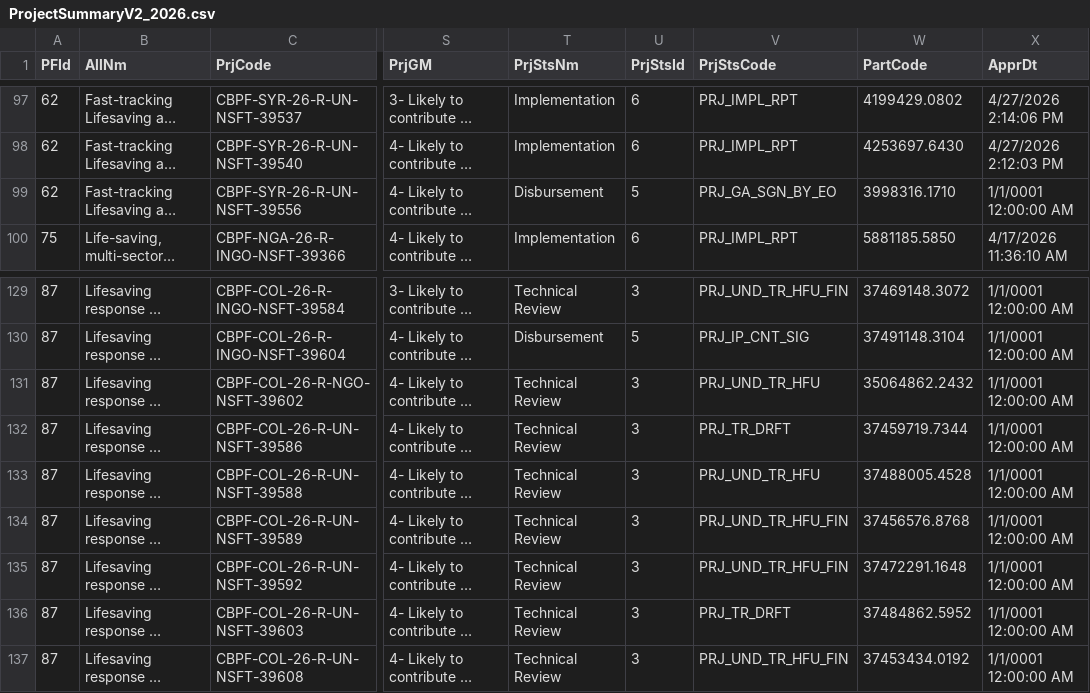
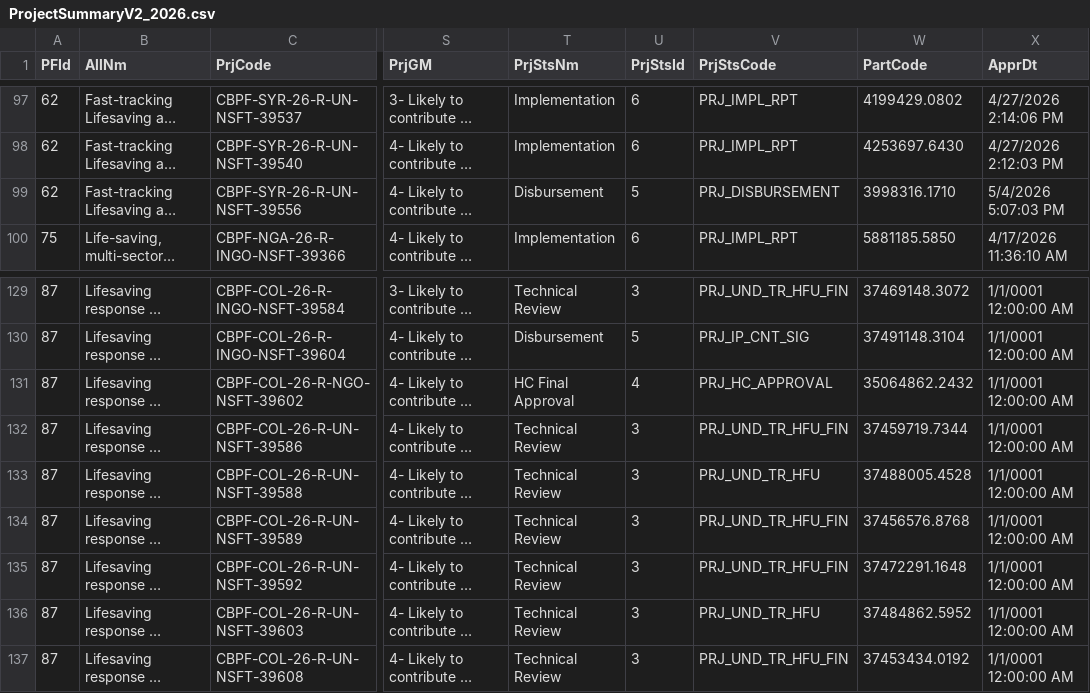
Before and after one commit to CBPFGMS/cbpfgms-data, a CSV file: utils/FT_allocations_overview_static/data/ProjectSummaryV2_2026.csv, drawn as a sheet; only a part is shown, gaps mark what is left out; long unchanged cells end in …; the diff covers the shown part only; the diff names each change by its address in the sheet, - before the commit and + after, or states it on an @@ line.

```diff
--- a/utils/FT_allocations_overview_static/data/ProjectSummaryV2_2026.csv
+++ b/utils/FT_allocations_overview_static/data/ProjectSummaryV2_2026.csv
-V99 (PrjStsCode): PRJ_GA_SGN_BY_EO
+V99 (PrjStsCode): PRJ_DISBURSEMENT
-X99 (ApprDt): 1/1/0001 12:00:00 AM
+X99 (ApprDt): 5/4/2026 5:07:03 PM
-T131 (PrjStsNm): Technical Review
+T131 (PrjStsNm): HC Final Approval
-U131 (PrjStsId): 3
+U131 (PrjStsId): 4
-V131 (PrjStsCode): PRJ_UND_TR_HFU
+V131 (PrjStsCode): PRJ_HC_APPROVAL
-V132 (PrjStsCode): PRJ_TR_DRFT
+V132 (PrjStsCode): PRJ_UND_TR_HFU_FIN
-V136 (PrjStsCode): PRJ_TR_DRFT
+V136 (PrjStsCode): PRJ_UND_TR_HFU
```
Also changed, not shown: 21 edited cells elsewhere in this file, 2 other files.
